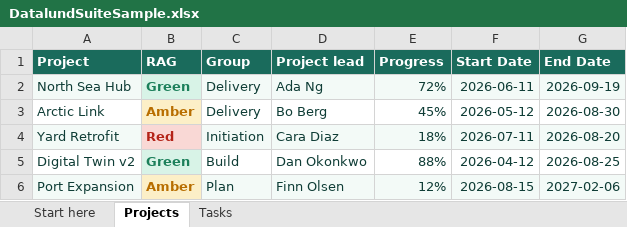
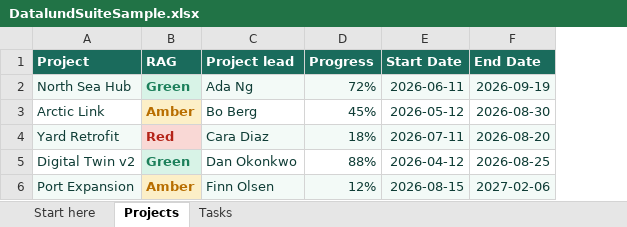
Before and after one commit to Datalundno/Website, an Excel workbook: public/downloads/DatalundSuiteSample.xlsx, sheet Projects, drawn as a sheet; values as stored, in another font and other column widths than the file's, no borders; the diff names each change by its address in the sheet, - before the commit and + after, or states it on an @@ line.

```diff
--- a/public/downloads/DatalundSuiteSample.xlsx (sheet Projects)
+++ b/public/downloads/DatalundSuiteSample.xlsx (sheet Projects)
-column C (Group), rows 2-6: Delivery | Delivery | Initiation | Build | Plan
```
Also changed, not shown: sheet Start here, public/downloads/GanttSampleData.xlsx, public/downloads/ResourceLoadSampleData.xlsx, 5 other files.
